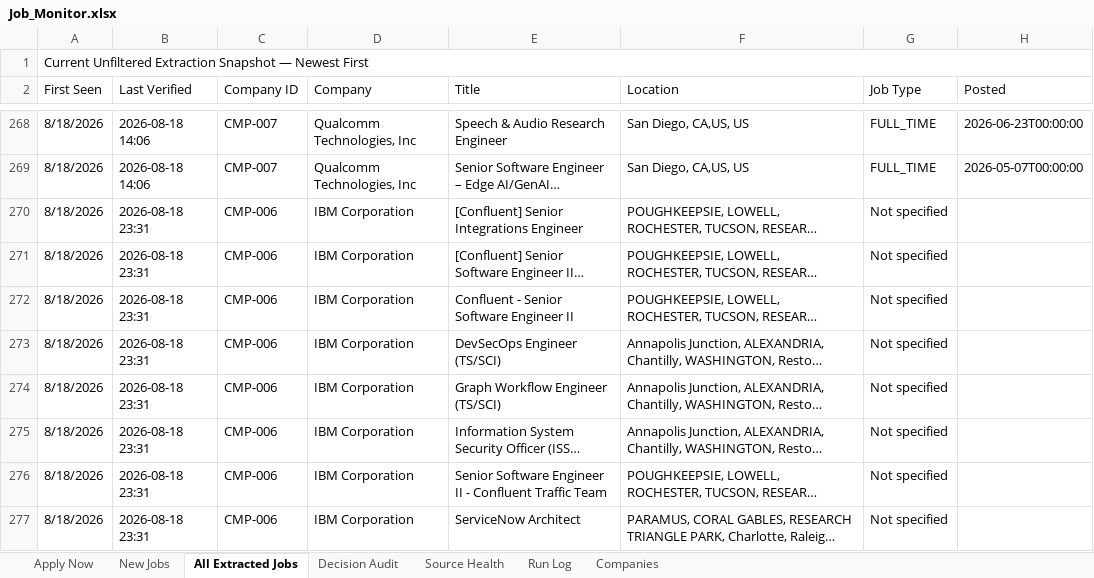
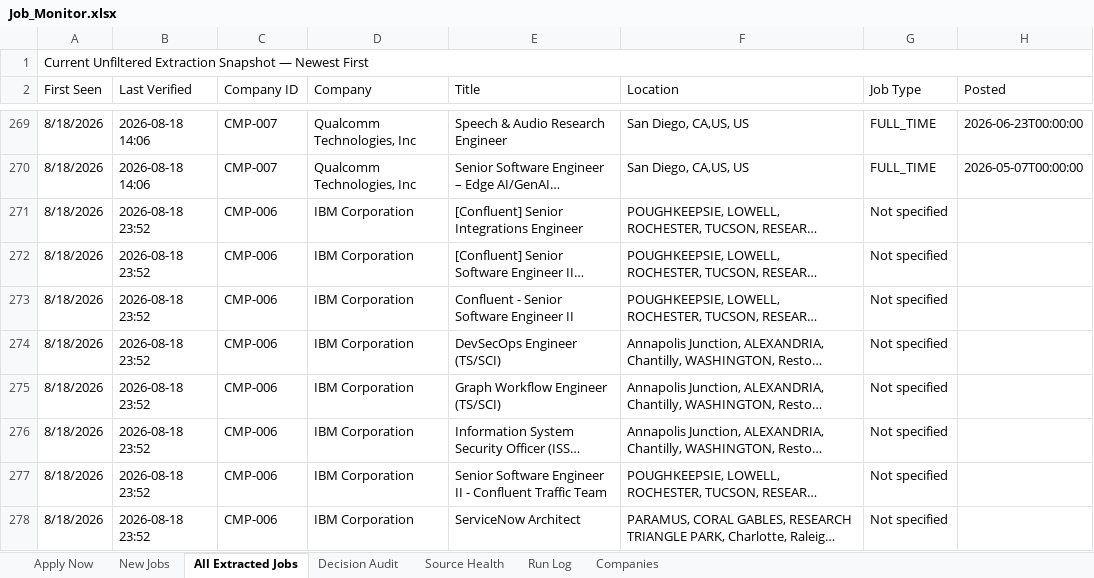
Before and after one commit to taran-dev4u/career-job-monitor, an Excel workbook: outputs/job-monitor/Job_Monitor.xlsx, sheet All Extracted Jobs, drawn as a sheet; only a part is shown, gaps mark what is left out; long unchanged cells end in …; values as stored, in another font and other column widths than the file's, no cell formats; table styles not drawn; addresses are those after the commit; the diff covers the shown part only; the diff names each change by its address in the sheet, - before the commit and + after, or states it on an @@ line.

```diff
--- a/outputs/job-monitor/Job_Monitor.xlsx (sheet All Extracted Jobs)
+++ b/outputs/job-monitor/Job_Monitor.xlsx (sheet All Extracted Jobs)
-B271:B278 (Last Verified): 2026-08-18 23:31
+B271:B278 (Last Verified): 2026-08-18 23:52
```
Also changed, not shown: 3 added rows, 3 removed rows and 40 edited cells elsewhere in this sheet, sheet Decision Audit, sheet Source Health, sheet Apply Now, sheet Run Log, cell formats, 8 other files.
